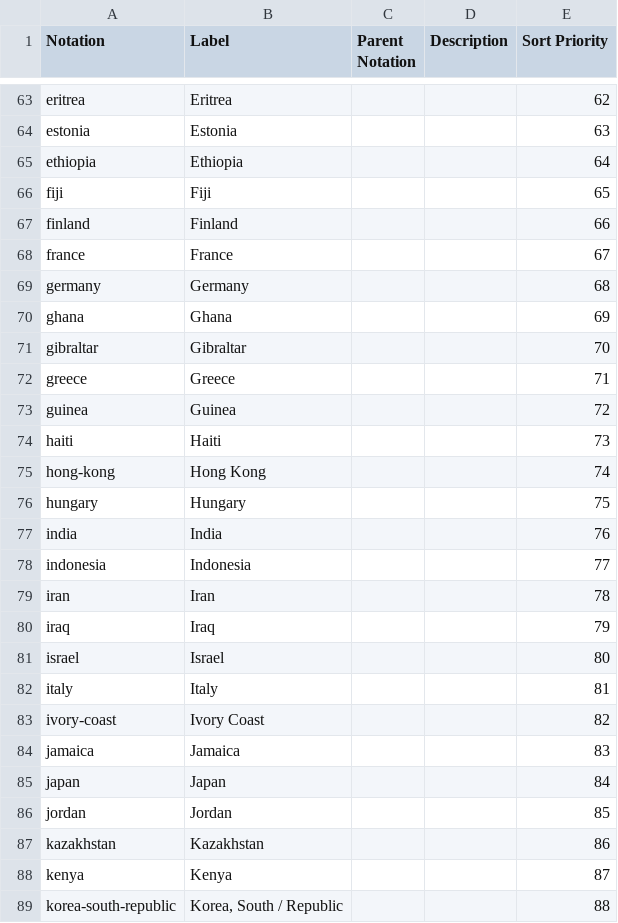
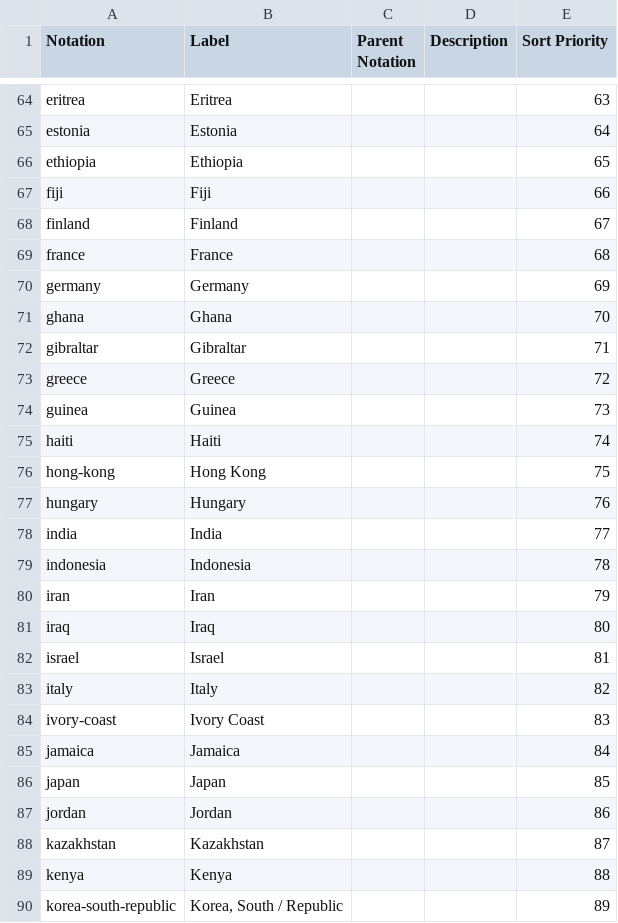
Before and after one commit to GSS-Cogs/ref_migration, a CSV file: codelists/residence.csv, drawn as a sheet; only a part is shown, gaps mark what is left out; addresses are those after the commit; the diff covers the shown part only; the diff names each change by its address in the sheet, - before the commit and + after, or states it on an @@ line.

```diff
--- a/codelists/residence.csv
+++ b/codelists/residence.csv
-E64 (Sort Priority): 62
+E64 (Sort Priority): 63
-E65 (Sort Priority): 63
+E65 (Sort Priority): 64
-E66 (Sort Priority): 64
+E66 (Sort Priority): 65
-E67 (Sort Priority): 65
+E67 (Sort Priority): 66
-E68 (Sort Priority): 66
+E68 (Sort Priority): 67
-E69 (Sort Priority): 67
+E69 (Sort Priority): 68
-E70 (Sort Priority): 68
+E70 (Sort Priority): 69
-E71 (Sort Priority): 69
+E71 (Sort Priority): 70
-E72 (Sort Priority): 70
+E72 (Sort Priority): 71
-E73 (Sort Priority): 71
+E73 (Sort Priority): 72
-E74 (Sort Priority): 72
+E74 (Sort Priority): 73
-E75 (Sort Priority): 73
+E75 (Sort Priority): 74
-E76 (Sort Priority): 74
+E76 (Sort Priority): 75
-E77 (Sort Priority): 75
+E77 (Sort Priority): 76
-E78 (Sort Priority): 76
+E78 (Sort Priority): 77
-E79 (Sort Priority): 77
+E79 (Sort Priority): 78
-E80 (Sort Priority): 78
+E80 (Sort Priority): 79
-E81 (Sort Priority): 79
+E81 (Sort Priority): 80
-E82 (Sort Priority): 80
+E82 (Sort Priority): 81
-E83 (Sort Priority): 81
+E83 (Sort Priority): 82
-E84 (Sort Priority): 82
+E84 (Sort Priority): 83
-E85 (Sort Priority): 83
+E85 (Sort Priority): 84
-E86 (Sort Priority): 84
+E86 (Sort Priority): 85
-E87 (Sort Priority): 85
+E87 (Sort Priority): 86
-E88 (Sort Priority): 86
+E88 (Sort Priority): 87
-E89 (Sort Priority): 87
+E89 (Sort Priority): 88
-E90 (Sort Priority): 88
+E90 (Sort Priority): 89
```
Also changed, not shown: 1 added row and 120 edited cells elsewhere in this file, codelists.csv, codelists/age-groups.csv, 5 other files.
